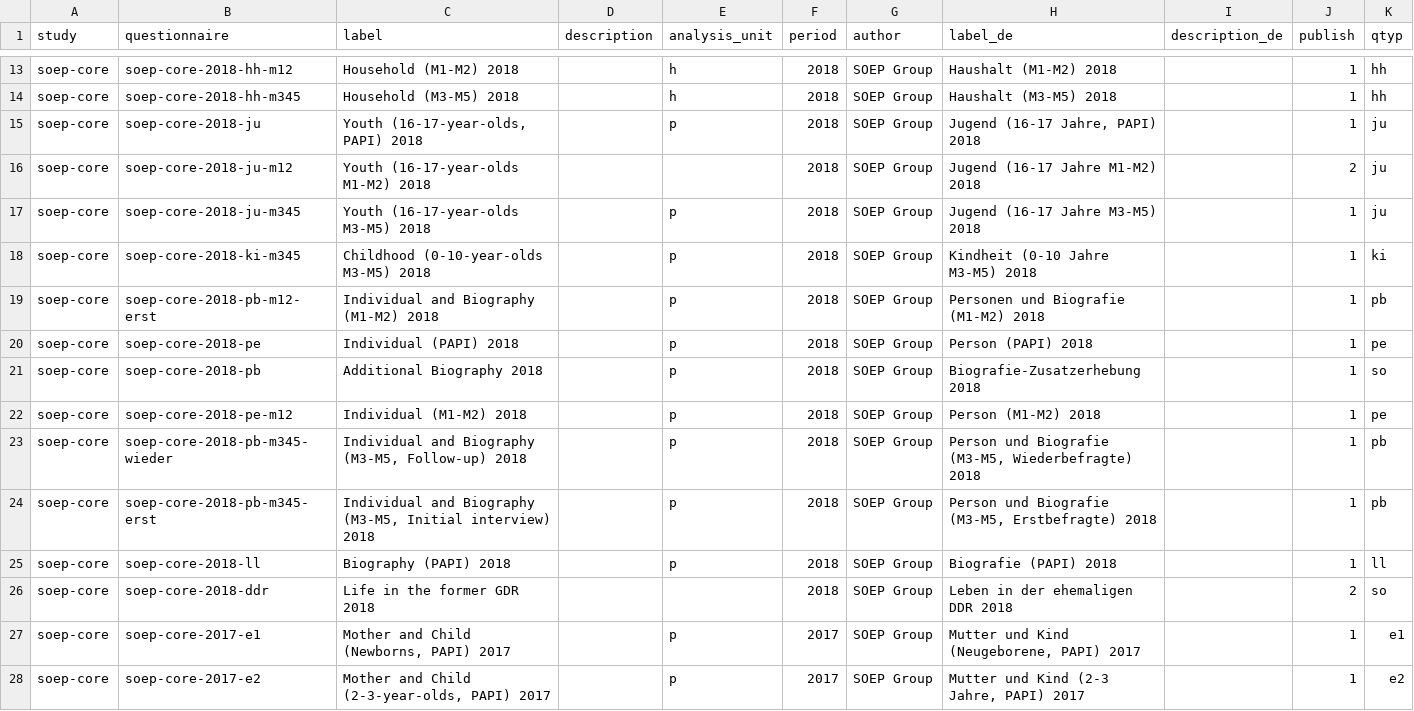
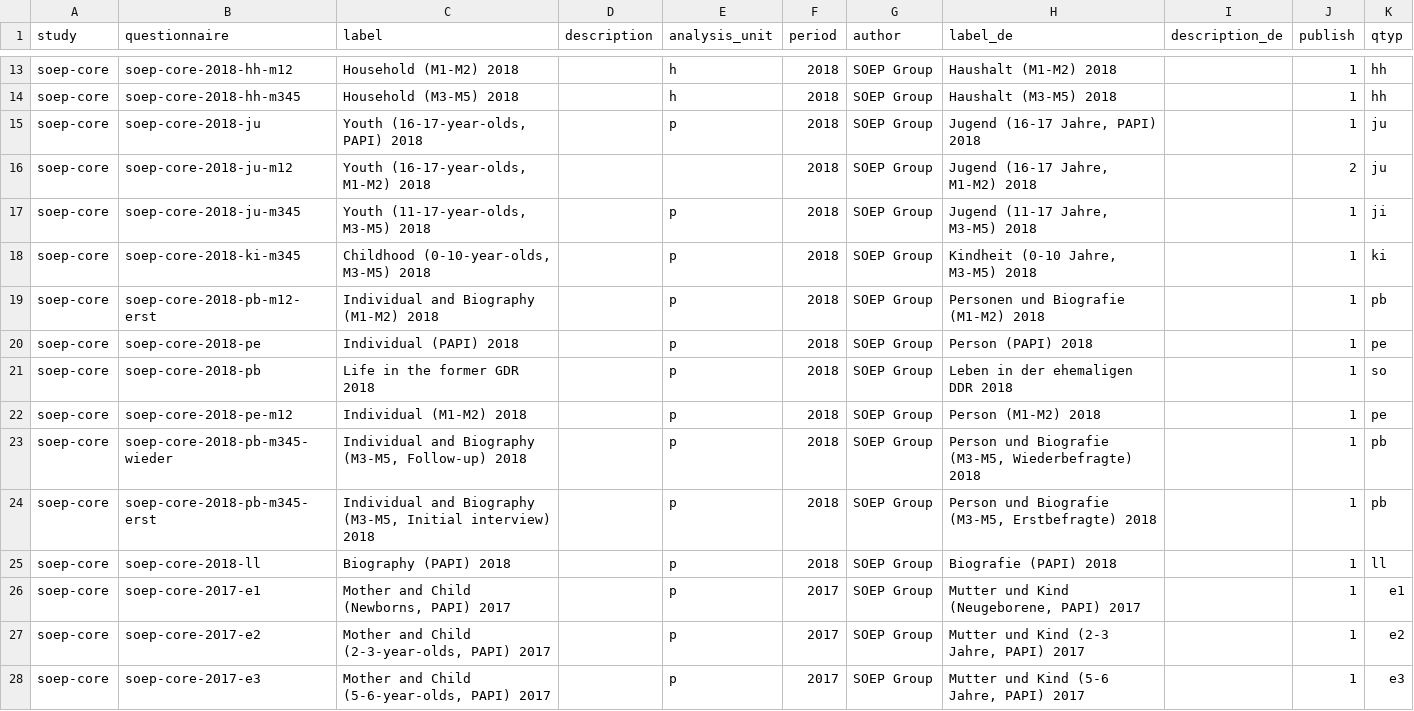
Before and after one commit to paneldata/soep-core, a CSV file: metadata/questionnaires.csv, drawn as a sheet; only a part is shown, gaps mark what is left out; the shorter side is filled out with more unchanged rows.

Commit message:
verschmelze core2018ddr auf core2018pb

```diff
--- a/metadata/questionnaires.csv
+++ b/metadata/questionnaires.csv
@@ -15,8 +15,8 @@ soep-core,soep-core-2018-hh-m345,Household (M3-M5) 2018,,h,2018,SOEP Group,Haush
 soep-core,soep-core-2018-ju,"Youth (16-17-year-olds, PAPI) 2018",,p,2018,SOEP Group,"Jugend (16-17 Jahre, PAPI) 2018",,1,ju
-soep-core,soep-core-2018-ju-m12,Youth (16-17-year-olds M1-M2) 2018,,,2018,SOEP Group,Jugend (16-17 Jahre M1-M2) 2018,,2,ju
-soep-core,soep-core-2018-ju-m345,Youth (16-17-year-olds M3-M5) 2018,,p,2018,SOEP Group,Jugend (16-17 Jahre M3-M5) 2018,,1,ju
-soep-core,soep-core-2018-ki-m345,Childhood (0-10-year-olds M3-M5) 2018,,p,2018,SOEP Group,Kindheit (0-10 Jahre M3-M5) 2018,,1,ki
+soep-core,soep-core-2018-ju-m12,"Youth (16-17-year-olds, M1-M2) 2018",,,2018,SOEP Group,"Jugend (16-17 Jahre, M1-M2) 2018",,2,ju
+soep-core,soep-core-2018-ju-m345,"Youth (11-17-year-olds, M3-M5) 2018",,p,2018,SOEP Group,"Jugend (11-17 Jahre, M3-M5) 2018",,1,ji
+soep-core,soep-core-2018-ki-m345,"Childhood (0-10-year-olds, M3-M5) 2018",,p,2018,SOEP Group,"Kindheit (0-10 Jahre, M3-M5) 2018",,1,ki
 soep-core,soep-core-2018-pb-m12-erst,Individual and Biography (M1-M2) 2018,,p,2018,SOEP Group,Personen und Biografie (M1-M2) 2018,,1,pb
 soep-core,soep-core-2018-pe,Individual (PAPI) 2018,,p,2018,SOEP Group,Person (PAPI) 2018,,1,pe
-soep-core,soep-core-2018-pb,Additional Biography 2018,,p,2018,SOEP Group,Biografie-Zusatzerhebung 2018,,1,so
+soep-core,soep-core-2018-pb,Life in the former GDR 2018,,p,2018,SOEP Group,Leben in der ehemaligen DDR 2018,,1,so
 soep-core,soep-core-2018-pe-m12,Individual (M1-M2) 2018,,p,2018,SOEP Group,Person (M1-M2) 2018,,1,pe
@@ -25,3 +25,2 @@ soep-core,soep-core-2018-pb-m345-erst,"Individual and Biography (M3-M5, Initial
 soep-core,soep-core-2018-ll,Biography (PAPI) 2018,,p,2018,SOEP Group,Biografie (PAPI) 2018,,1,ll
-soep-core,soep-core-2018-ddr,Life in the former GDR 2018,,,2018,SOEP Group,Leben in der ehemaligen DDR 2018,,2,so
 soep-core,soep-core-2017-e1,"Mother and Child (Newborns, PAPI) 2017",,p,2017,SOEP Group,"Mutter und Kind (Neugeborene, PAPI) 2017",,1,e1
```
Also changed, not shown: metadata/attachments.csv.
